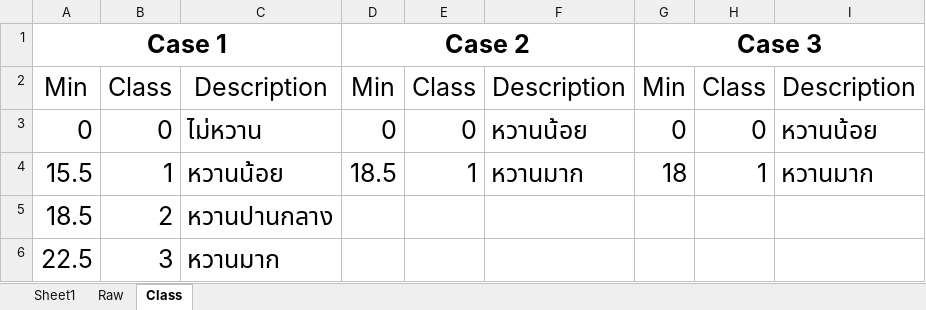
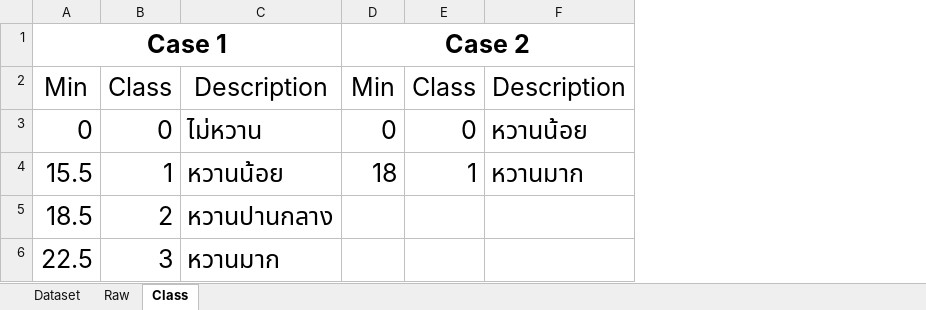
Before and after one commit to sippathamm/Mangosteen, an Excel workbook: Dataset/Dataset.xlsx, sheet Class, drawn as a sheet; values as stored, in another font and other column widths than the file's, no borders; the diff names each change by its address in the sheet, - before the commit and + after, or states it on an @@ line.

```diff
--- a/Dataset/Dataset.xlsx (sheet Class)
+++ b/Dataset/Dataset.xlsx (sheet Class)
-sheet tab: Sheet1
+sheet tab: Dataset
-column G, rows 1-4: Case 3 | Min | 0 | 18
-column H, rows 2-4: Class | 0 | 1
-column I, rows 2-4: Description | หวานน้อย | หวานมาก
-D4: 18.5
+D4: 18
```
Also changed, not shown: sheet Dataset, sheet Raw, 16 other files.
